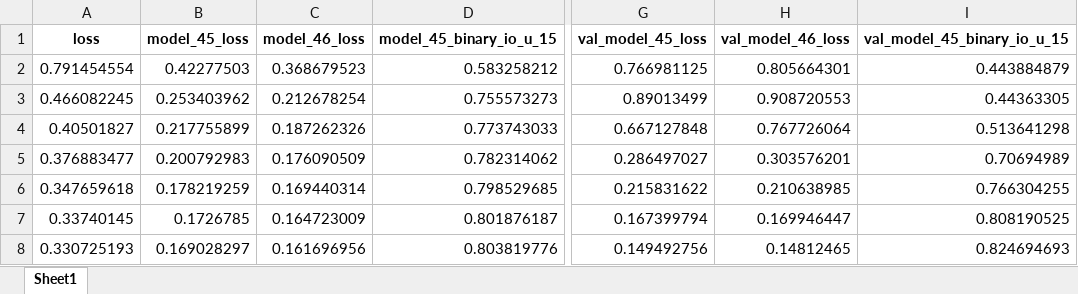
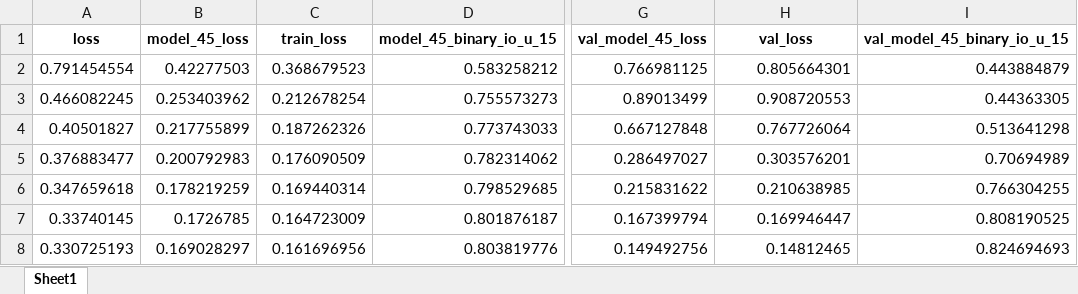
Before and after one commit to Leon-bro/diploma, an Excel workbook: models_data/model_with_amplification128x128, 2, 8.xlsx, sheet Sheet1, drawn as a sheet; only a part is shown, gaps mark what is left out; values as stored, in another font and other column widths than the file's, no borders; charts and pictures not drawn; the diff names each change by its address in the sheet, - before the commit and + after, or states it on an @@ line.

```diff
--- a/models_data/model_with_amplification128x128, 2, 8.xlsx (sheet Sheet1)
+++ b/models_data/model_with_amplification128x128, 2, 8.xlsx (sheet Sheet1)
-C1: model_46_loss
+C1: train_loss
-H1: val_model_46_loss
+H1: val_loss
```
Also changed, not shown: charts or pictures, bared_unet.xlsx, models_data/clear_model.xlsx, 15 other files.
